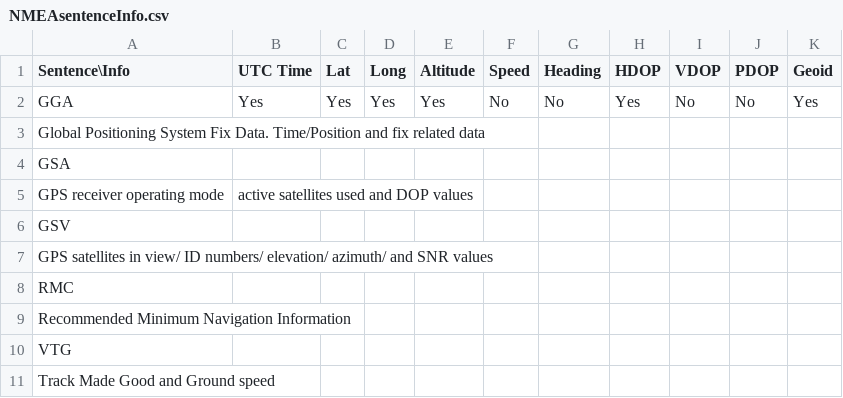
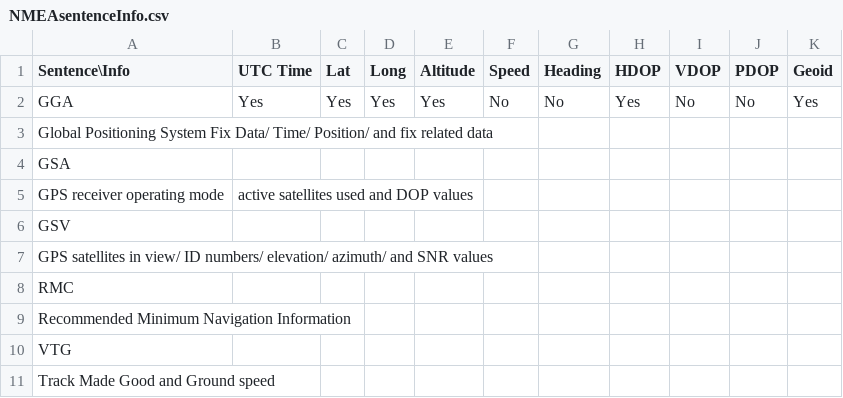
Before and after one commit to 1ChicagoDave/Adafruit-GPS-Library, a CSV file: NMEAsentenceInfo.csv, drawn as a sheet.

Commit message:
Update NMEAsentenceInfo.csv

```diff
--- a/NMEAsentenceInfo.csv
+++ b/NMEAsentenceInfo.csv
@@ -2,3 +2,3 @@ Sentence\Info, UTC Time, Lat, Long,	Altitude,	Speed,	Heading, HDOP, VDOP, PDOP,
 GGA,             Yes, 	  Yes,	Yes,	  Yes,	  No,   No,     Yes,	   No,   No,  Yes
-Global Positioning System Fix Data. Time/Position and fix related data,,,,,,,,,
+Global Positioning System Fix Data/ Time/ Position/ and fix related data,,,,,,,,,
 GSA, , , ,,,,,,
```
